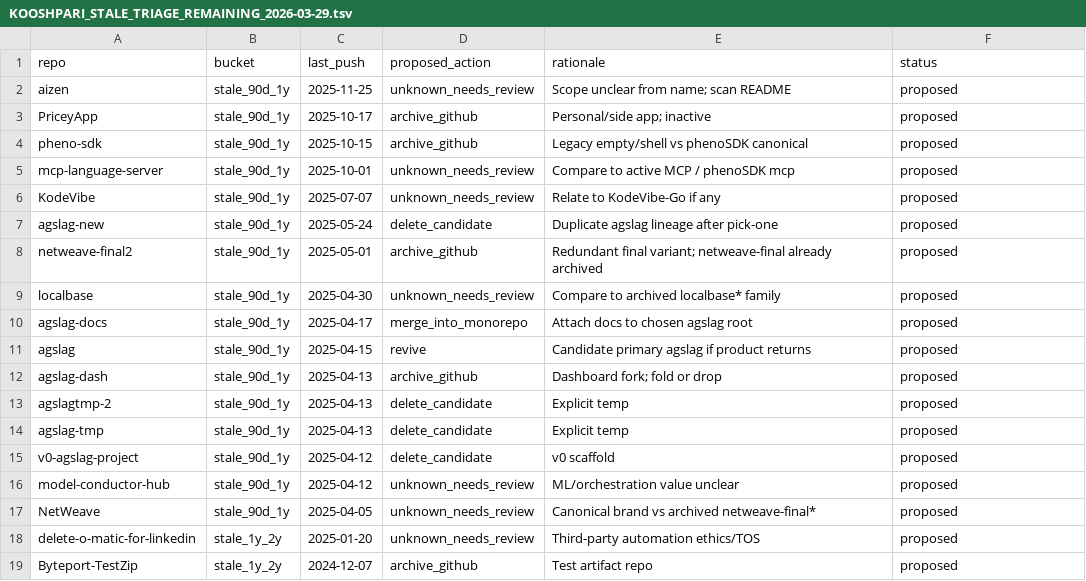
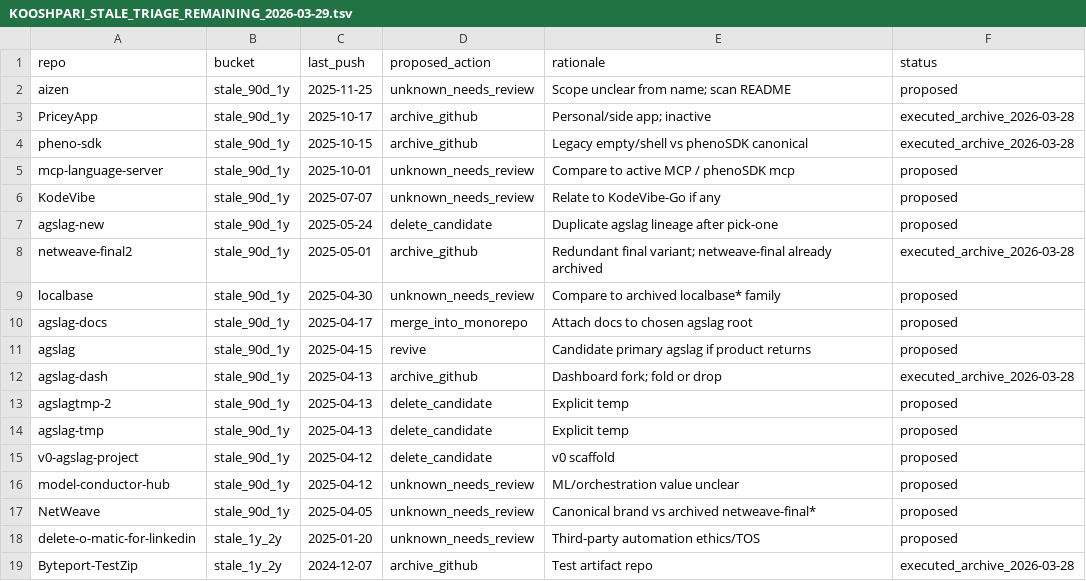
Before and after one commit to KooshaPari/thegent, a TSV file: docs/reports/data/KOOSHPARI_STALE_TRIAGE_REMAINING_2026-03-29.tsv, drawn as a sheet.

```diff
--- a/docs/reports/data/KOOSHPARI_STALE_TRIAGE_REMAINING_2026-03-29.tsv
+++ b/docs/reports/data/KOOSHPARI_STALE_TRIAGE_REMAINING_2026-03-29.tsv
@@ -2,4 +2,4 @@ repo	bucket	last_push	proposed_action	rationale	status
 aizen	stale_90d_1y	2025-11-25	unknown_needs_review	Scope unclear from name; scan README	proposed
-PriceyApp	stale_90d_1y	2025-10-17	archive_github	Personal/side app; inactive	proposed
-pheno-sdk	stale_90d_1y	2025-10-15	archive_github	Legacy empty/shell vs phenoSDK canonical	proposed
+PriceyApp	stale_90d_1y	2025-10-17	archive_github	Personal/side app; inactive	executed_archive_2026-03-28
+pheno-sdk	stale_90d_1y	2025-10-15	archive_github	Legacy empty/shell vs phenoSDK canonical	executed_archive_2026-03-28
 mcp-language-server	stale_90d_1y	2025-10-01	unknown_needs_review	Compare to active MCP / phenoSDK mcp	proposed
@@ -7,3 +7,3 @@ KodeVibe	stale_90d_1y	2025-07-07	unknown_needs_review	Relate to KodeVibe-Go if a
 agslag-new	stale_90d_1y	2025-05-24	delete_candidate	Duplicate agslag lineage after pick-one	proposed
-netweave-final2	stale_90d_1y	2025-05-01	archive_github	Redundant final variant; netweave-final already archived	proposed
+netweave-final2	stale_90d_1y	2025-05-01	archive_github	Redundant final variant; netweave-final already archived	executed_archive_2026-03-28
 localbase	stale_90d_1y	2025-04-30	unknown_needs_review	Compare to archived localbase* family	proposed
@@ -11,3 +11,3 @@ agslag-docs	stale_90d_1y	2025-04-17	merge_into_monorepo	Attach docs to chosen ag
 agslag	stale_90d_1y	2025-04-15	revive	Candidate primary agslag if product returns	proposed
-agslag-dash	stale_90d_1y	2025-04-13	archive_github	Dashboard fork; fold or drop	proposed
+agslag-dash	stale_90d_1y	2025-04-13	archive_github	Dashboard fork; fold or drop	executed_archive_2026-03-28
 agslagtmp-2	stale_90d_1y	2025-04-13	delete_candidate	Explicit temp	proposed
@@ -18,2 +18,2 @@ NetWeave	stale_90d_1y	2025-04-05	unknown_needs_review	Canonical brand vs archive
 delete-o-matic-for-linkedin	stale_1y_2y	2025-01-20	unknown_needs_review	Third-party automation ethics/TOS	proposed
-Byteport-TestZip	stale_1y_2y	2024-12-07	archive_github	Test artifact repo	proposed
+Byteport-TestZip	stale_1y_2y	2024-12-07	archive_github	Test artifact repo	executed_archive_2026-03-28
```
Also changed, not shown: docs/reports/data/KOOSHPARI_GITHUB_REPOS_2026-03-29.tsv, docs/reports/data/KOOSHPARI_REPOS_STALE_BUCKETS.tsv, 12 other files.
